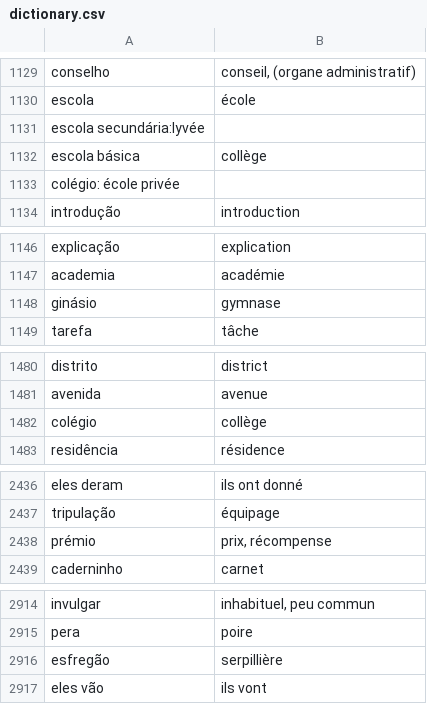
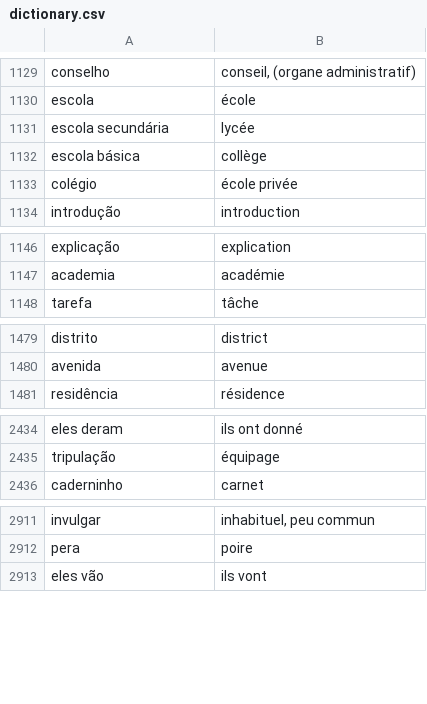
Before and after one commit to fgiannesini/Reminder, a CSV file: src/main/resources/dictionary.csv, drawn as a sheet; only a part is shown, gaps mark what is left out; the diff covers the shown part only.

Commit message:
fix dictionary format and remove duplicates

```diff
--- a/src/main/resources/dictionary.csv
+++ b/src/main/resources/dictionary.csv
@@ -1130,2 +1130,2 @@ conselho;conseil, (organe administratif)
 escola;école
-escola secundária:lyvée
+escola secundária;lycée
@@ -1133,2 +1133,2 @@ escola básica; collège
-colégio: école privée
+colégio;école privée
 introdução;introduction
@@ -1147,3 +1147,2 @@ explicação;explication
 academia;académie
-ginásio;gymnase
 tarefa;tâche
@@ -1481,3 +1480,2 @@ distrito;district
 avenida;avenue
-colégio;collège
 residência;résidence
@@ -2437,3 +2435,2 @@ eles deram;ils ont donné
 tripulação;équipage
-prémio;prix, récompense
 caderninho;carnet
@@ -2915,3 +2912,2 @@ invulgar;inhabituel, peu commun
 pera;poire
-esfregão;serpillière
 eles vão;ils vont
```
Also changed, not shown: 4 edited cells elsewhere in this file.
